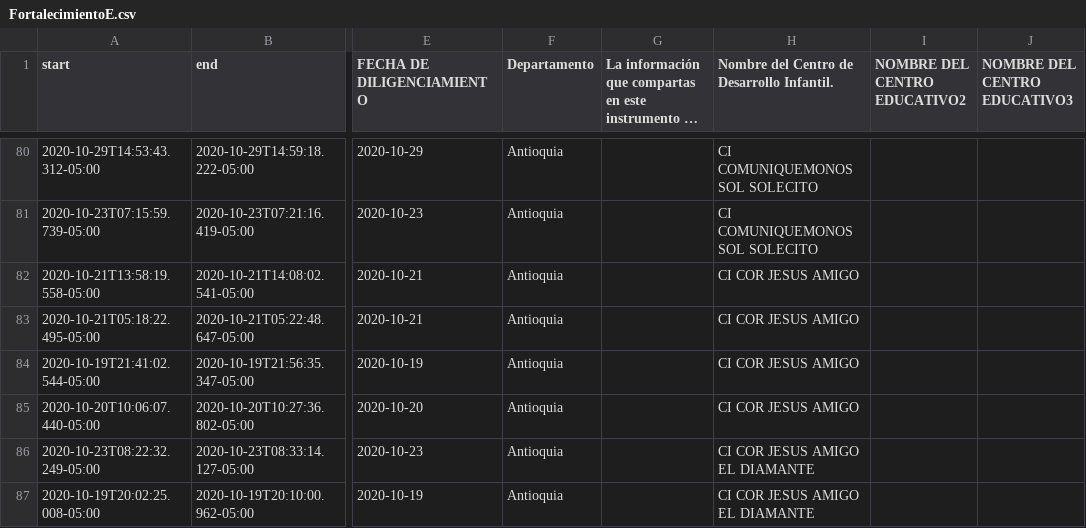
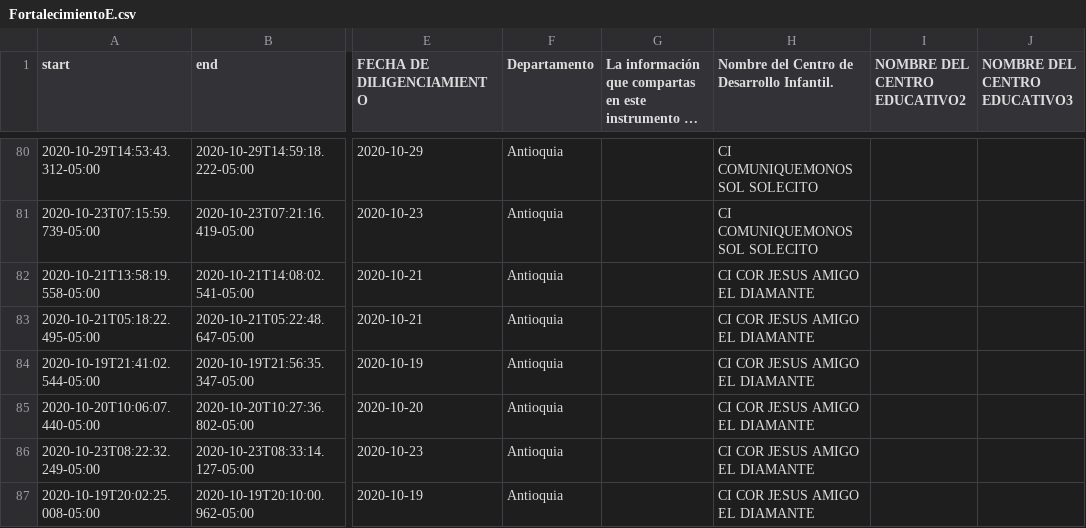
Before and after one commit to uwcolombia/Fortalecimiento, a CSV file: FortalecimientoE.csv, drawn as a sheet; only a part is shown, gaps mark what is left out; long unchanged cells end in …; the diff names each change by its address in the sheet, - before the commit and + after, or states it on an @@ line.

Commit message:
Update FortalecimientoE.csv

```diff
--- a/FortalecimientoE.csv
+++ b/FortalecimientoE.csv
-H82:H85: CI COR JESUS AMIGO
+H82:H85: CI COR JESUS AMIGO EL DIAMANTE
```
